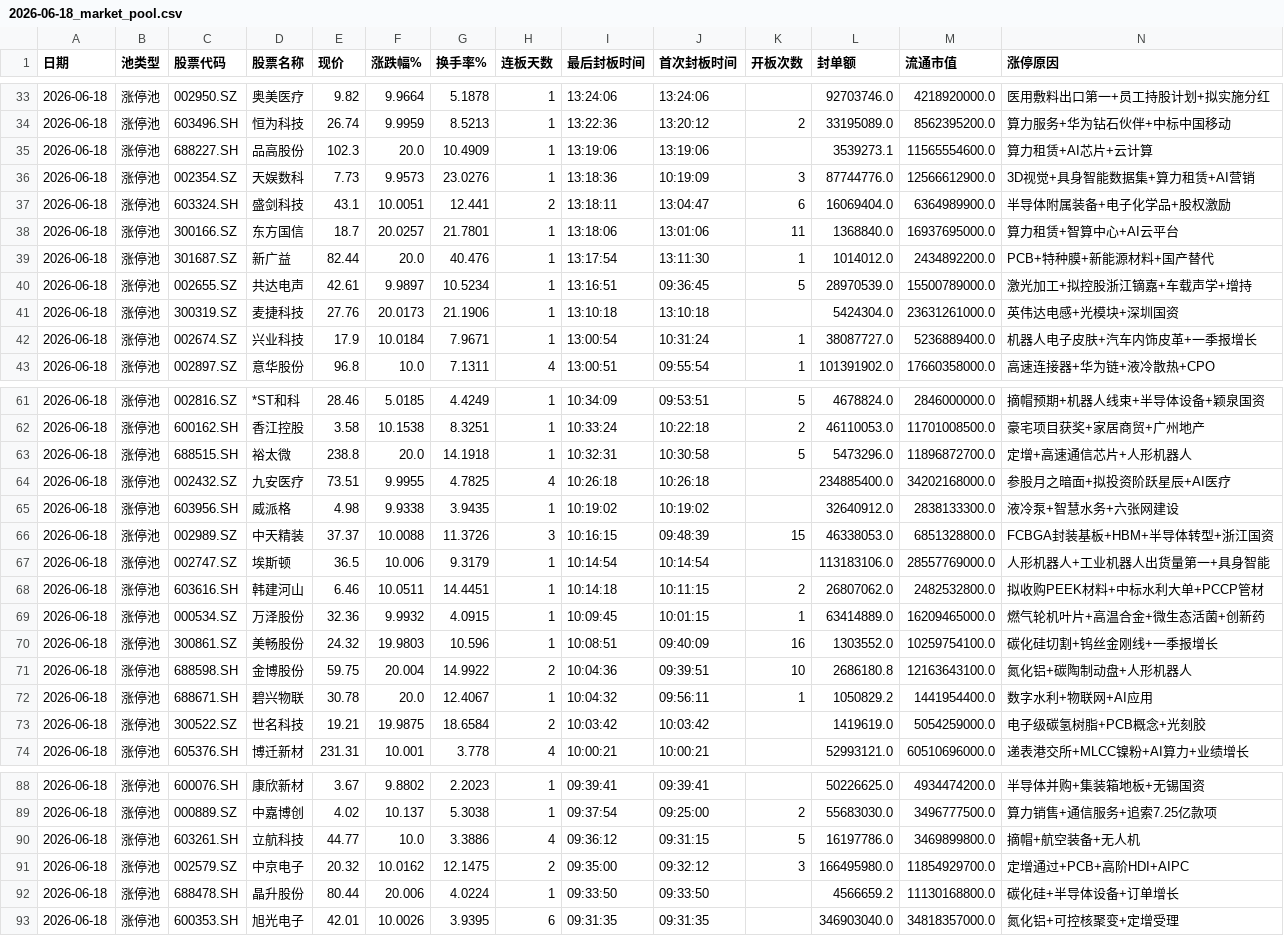
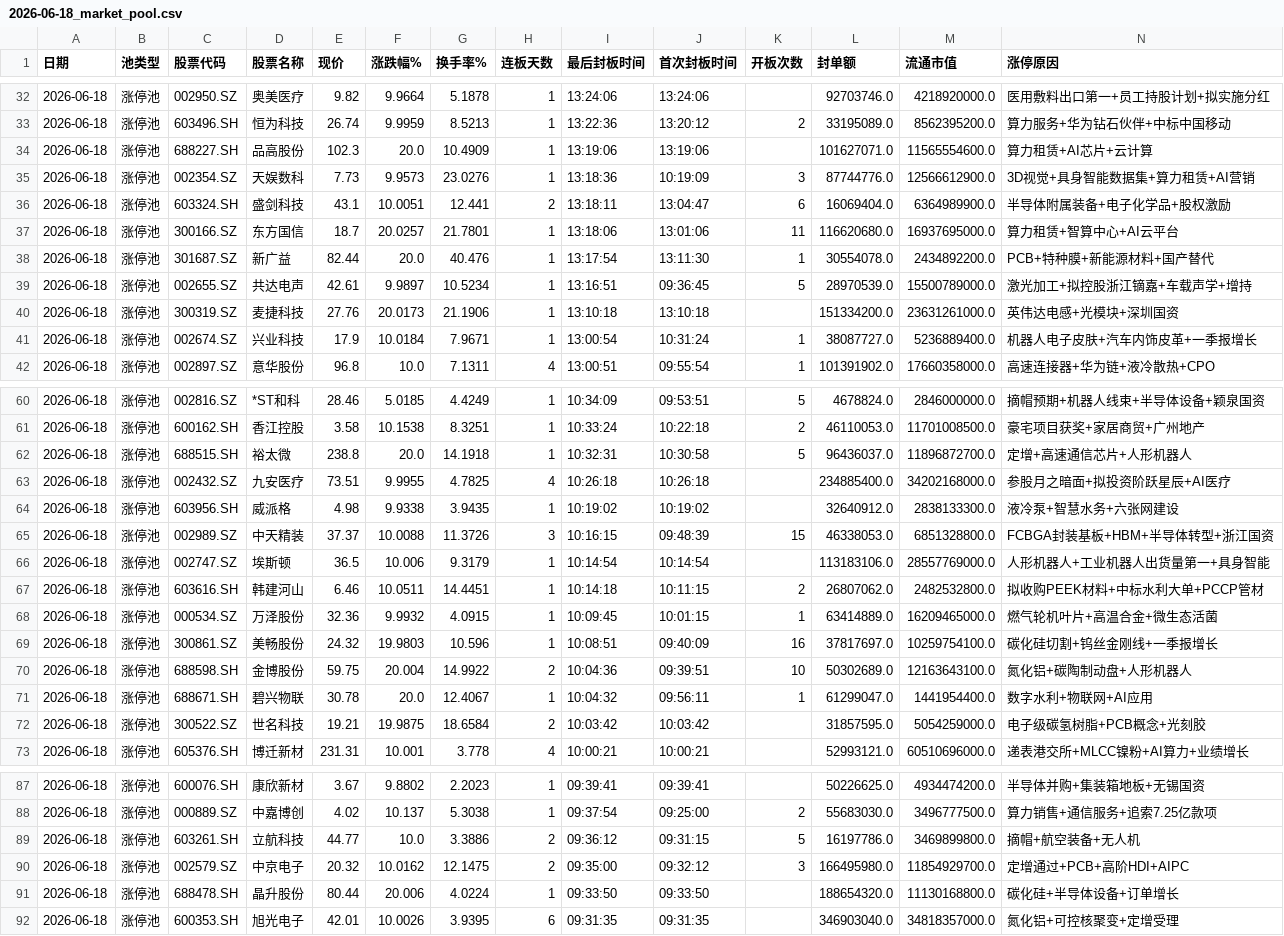
Before and after one commit to z562261070/Cailianpress-Feishu-Bot, a CSV file: output/date/2026-06-18_market_pool.csv, drawn as a sheet; only a part is shown, gaps mark what is left out; the diff covers the shown part only.

```diff
--- a/output/date/2026-06-18_market_pool.csv
+++ b/output/date/2026-06-18_market_pool.csv
@@ -34,9 +33,9 @@
 2026-06-18,涨停池,603496.SH,恒为科技,26.74,9.9959,8.5213,1,13:22:36,13:20:12,2,33195089.0,8562395200.0,算力服务+华为钻石伙伴+中标中国移动
-2026-06-18,涨停池,688227.SH,品高股份,102.3,20.0,10.4909,1,13:19:06,13:19:06,,3539273.1,11565554600.0,算力租赁+AI芯片+云计算
+2026-06-18,涨停池,688227.SH,品高股份,102.3,20.0,10.4909,1,13:19:06,13:19:06,,101627071.0,11565554600.0,算力租赁+AI芯片+云计算
 2026-06-18,涨停池,002354.SZ,天娱数科,7.73,9.9573,23.0276,1,13:18:36,10:19:09,3,87744776.0,12566612900.0,3D视觉+具身智能数据集+算力租赁+AI营销
 2026-06-18,涨停池,603324.SH,盛剑科技,43.1,10.0051,12.441,2,13:18:11,13:04:47,6,16069404.0,6364989900.0,半导体附属装备+电子化学品+股权激励
-2026-06-18,涨停池,300166.SZ,东方国信,18.7,20.0257,21.7801,1,13:18:06,13:01:06,11,1368840.0,16937695000.0,算力租赁+智算中心+AI云平台
-2026-06-18,涨停池,301687.SZ,新广益,82.44,20.0,40.476,1,13:17:54,13:11:30,1,1014012.0,2434892200.0,PCB+特种膜+新能源材料+国产替代
+2026-06-18,涨停池,300166.SZ,东方国信,18.7,20.0257,21.7801,1,13:18:06,13:01:06,11,116620680.0,16937695000.0,算力租赁+智算中心+AI云平台
+2026-06-18,涨停池,301687.SZ,新广益,82.44,20.0,40.476,1,13:17:54,13:11:30,1,30554078.0,2434892200.0,PCB+特种膜+新能源材料+国产替代
 2026-06-18,涨停池,002655.SZ,共达电声,42.61,9.9897,10.5234,1,13:16:51,09:36:45,5,28970539.0,15500789000.0,激光加工+拟控股浙江镝嘉+车载声学+增持
-2026-06-18,涨停池,300319.SZ,麦捷科技,27.76,20.0173,21.1906,1,13:10:18,13:10:18,,5424304.0,23631261000.0,英伟达电感+光模块+深圳国资
+2026-06-18,涨停池,300319.SZ,麦捷科技,27.76,20.0173,21.1906,1,13:10:18,13:10:18,,151334200.0,23631261000.0,英伟达电感+光模块+深圳国资
 2026-06-18,涨停池,002674.SZ,兴业科技,17.9,10.0184,7.9671,1,13:00:54,10:31:24,1,38087727.0,5236889400.0,机器人电子皮肤+汽车内饰皮革+一季报增长
@@ -62,3 +61,3 @@
 2026-06-18,涨停池,600162.SH,香江控股,3.58,10.1538,8.3251,1,10:33:24,10:22:18,2,46110053.0,11701008500.0,豪宅项目获奖+家居商贸+广州地产
-2026-06-18,涨停池,688515.SH,裕太微,238.8,20.0,14.1918,1,10:32:31,10:30:58,5,5473296.0,11896872700.0,定增+高速通信芯片+人形机器人
+2026-06-18,涨停池,688515.SH,裕太微,238.8,20.0,14.1918,1,10:32:31,10:30:58,5,96436037.0,11896872700.0,定增+高速通信芯片+人形机器人
 2026-06-18,涨停池,002432.SZ,九安医疗,73.51,9.9955,4.7825,4,10:26:18,10:26:18,,234885400.0,34202168000.0,参股月之暗面+拟投资阶跃星辰+AI医疗
@@ -68,7 +67,7 @@
 2026-06-18,涨停池,603616.SH,韩建河山,6.46,10.0511,14.4451,1,10:14:18,10:11:15,2,26807062.0,2482532800.0,拟收购PEEK材料+中标水利大单+PCCP管材
-2026-06-18,涨停池,000534.SZ,万泽股份,32.36,9.9932,4.0915,1,10:09:45,10:01:15,1,63414889.0,16209465000.0,燃气轮机叶片+高温合金+微生态活菌+创新药
-2026-06-18,涨停池,300861.SZ,美畅股份,24.32,19.9803,10.596,1,10:08:51,09:40:09,16,1303552.0,10259754100.0,碳化硅切割+钨丝金刚线+一季报增长
-2026-06-18,涨停池,688598.SH,金博股份,59.75,20.004,14.9922,2,10:04:36,09:39:51,10,2686180.8,12163643100.0,氮化铝+碳陶制动盘+人形机器人
-2026-06-18,涨停池,688671.SH,碧兴物联,30.78,20.0,12.4067,1,10:04:32,09:56:11,1,1050829.2,1441954400.0,数字水利+物联网+AI应用
-2026-06-18,涨停池,300522.SZ,世名科技,19.21,19.9875,18.6584,2,10:03:42,10:03:42,,1419619.0,5054259000.0,电子级碳氢树脂+PCB概念+光刻胶
+2026-06-18,涨停池,000534.SZ,万泽股份,32.36,9.9932,4.0915,1,10:09:45,10:01:15,1,63414889.0,16209465000.0,燃气轮机叶片+高温合金+微生态活菌
+2026-06-18,涨停池,300861.SZ,美畅股份,24.32,19.9803,10.596,1,10:08:51,09:40:09,16,37817697.0,10259754100.0,碳化硅切割+钨丝金刚线+一季报增长
+2026-06-18,涨停池,688598.SH,金博股份,59.75,20.004,14.9922,2,10:04:36,09:39:51,10,50302689.0,12163643100.0,氮化铝+碳陶制动盘+人形机器人
+2026-06-18,涨停池,688671.SH,碧兴物联,30.78,20.0,12.4067,1,10:04:32,09:56:11,1,61299047.0,1441954400.0,数字水利+物联网+AI应用
+2026-06-18,涨停池,300522.SZ,世名科技,19.21,19.9875,18.6584,2,10:03:42,10:03:42,,31857595.0,5054259000.0,电子级碳氢树脂+PCB概念+光刻胶
 2026-06-18,涨停池,605376.SH,博迁新材,231.31,10.001,3.778,4,10:00:21,10:00:21,,52993121.0,60510696000.0,递表港交所+MLCC镍粉+AI算力+业绩增长
@@ -89,5 +88,5 @@
 2026-06-18,涨停池,000889.SZ,中嘉博创,4.02,10.137,5.3038,1,09:37:54,09:25:00,2,55683030.0,3496777500.0,算力销售+通信服务+追索7.25亿款项
-2026-06-18,涨停池,603261.SH,立航科技,44.77,10.0,3.3886,4,09:36:12,09:31:15,5,16197786.0,3469899800.0,摘帽+航空装备+无人机
+2026-06-18,涨停池,603261.SH,立航科技,44.77,10.0,3.3886,2,09:36:12,09:31:15,5,16197786.0,3469899800.0,摘帽+航空装备+无人机
 2026-06-18,涨停池,002579.SZ,中京电子,20.32,10.0162,12.1475,2,09:35:00,09:32:12,3,166495980.0,11854929700.0,定增通过+PCB+高阶HDI+AIPC
-2026-06-18,涨停池,688478.SH,晶升股份,80.44,20.006,4.0224,1,09:33:50,09:33:50,,4566659.2,11130168800.0,碳化硅+半导体设备+订单增长
+2026-06-18,涨停池,688478.SH,晶升股份,80.44,20.006,4.0224,1,09:33:50,09:33:50,,188654320.0,11130168800.0,碳化硅+半导体设备+订单增长
 2026-06-18,涨停池,600353.SH,旭光电子,42.01,10.0026,3.9395,6,09:31:35,09:31:35,,346903040.0,34818357000.0,氮化铝+可控核聚变+定增受理
```
Also changed, not shown: 2 added rows, 1 removed row and 7 edited cells elsewhere in this file, output/date/5day/recent_5days_market_pool.csv, 12 other files.
